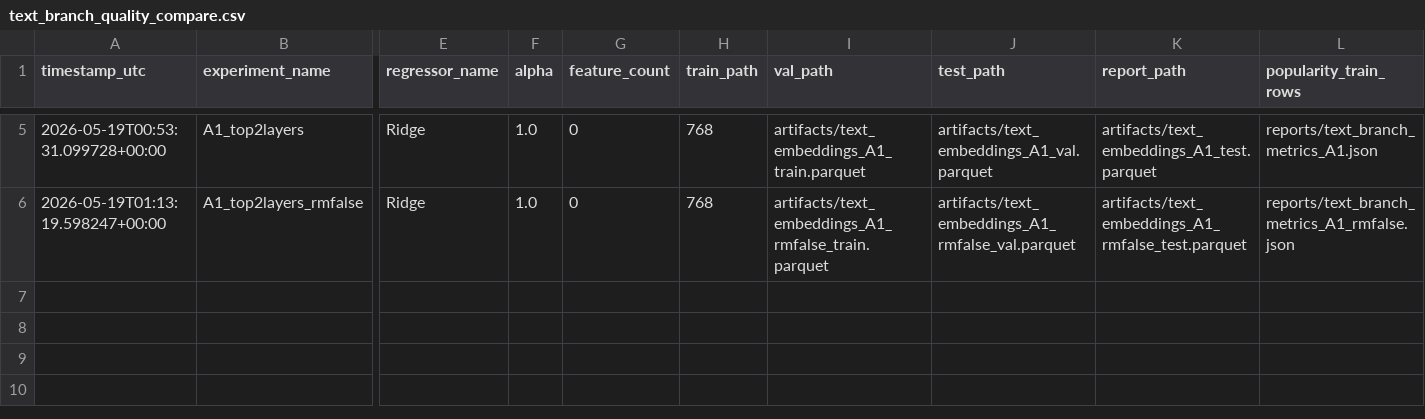
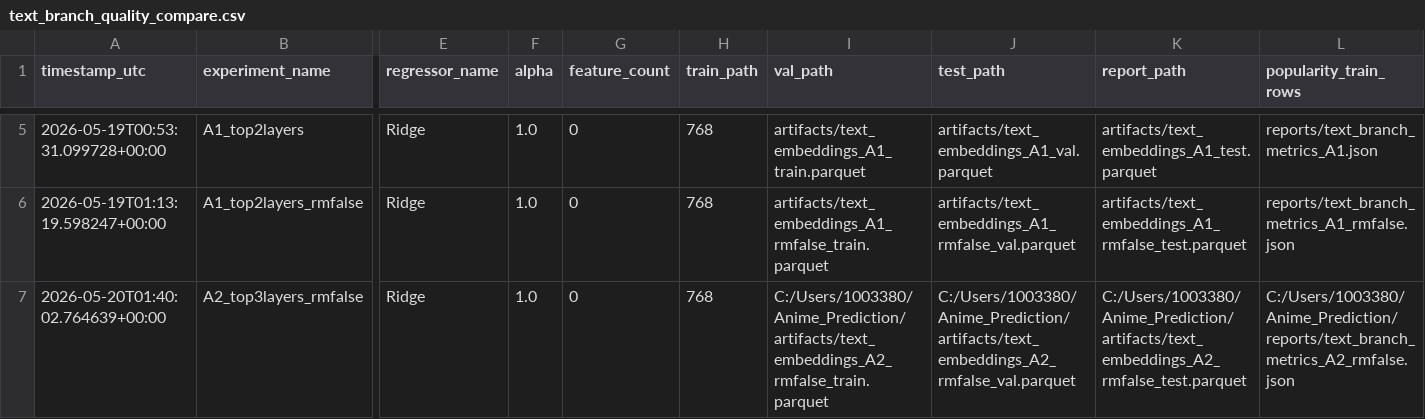
Before and after one commit to ThanatosJun/Anime_Prediction, a CSV file: reports/text_branch_quality_compare.csv, drawn as a sheet; only a part is shown, gaps mark what is left out; rows hold the shown columns only; the diff names each change by its address in the sheet, - before the commit and + after, or states it on an @@ line.

```diff
--- a/reports/text_branch_quality_compare.csv
+++ b/reports/text_branch_quality_compare.csv
+row 7: 2026-05-20T01:40:02.764639+00:00 | A2_top3layers_rmfalse | Ridge | 1.0 | 0 | 768 | C:/Users/1003380/Anime_Prediction/artifacts/text_embeddings_A2_rmfalse_train.parquet | C:/Users/1003380/Anime_Prediction/artifacts/text_embeddings_A2_rmfalse_val.parquet | C:/Users/1003380/Anime_Prediction/artifacts/text_embeddings_A2_rmfalse_test.parquet | C:/Users/1003380/Anime_Prediction/reports/text_branch_metrics_A2_rmfalse.json
```
Also changed, not shown: reports/text_embedding_experiment_compare.csv, 18 other files.
